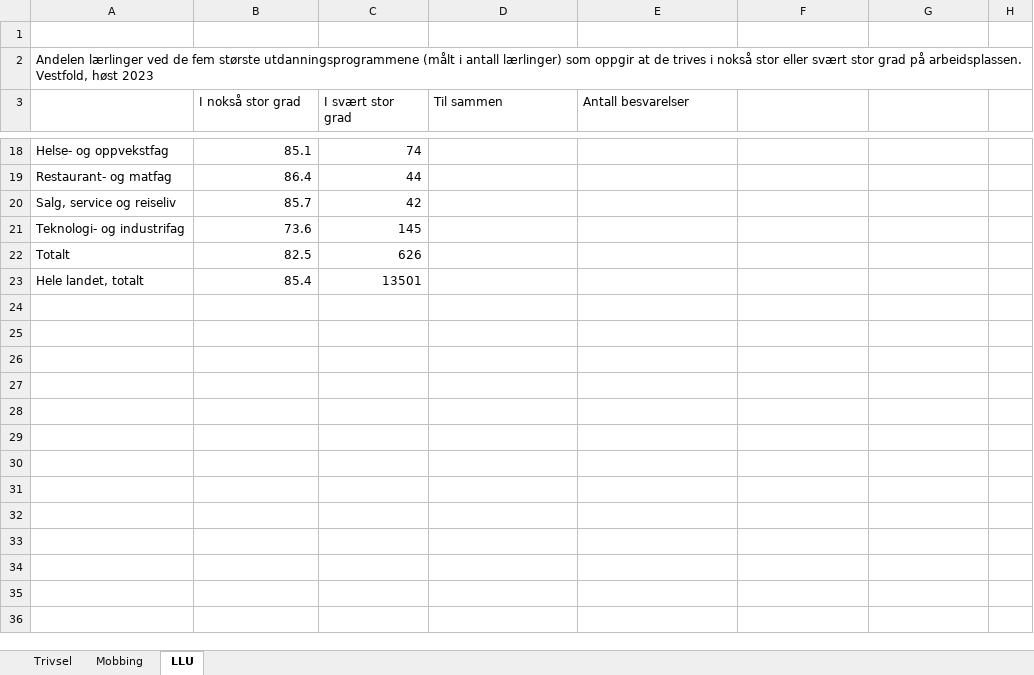
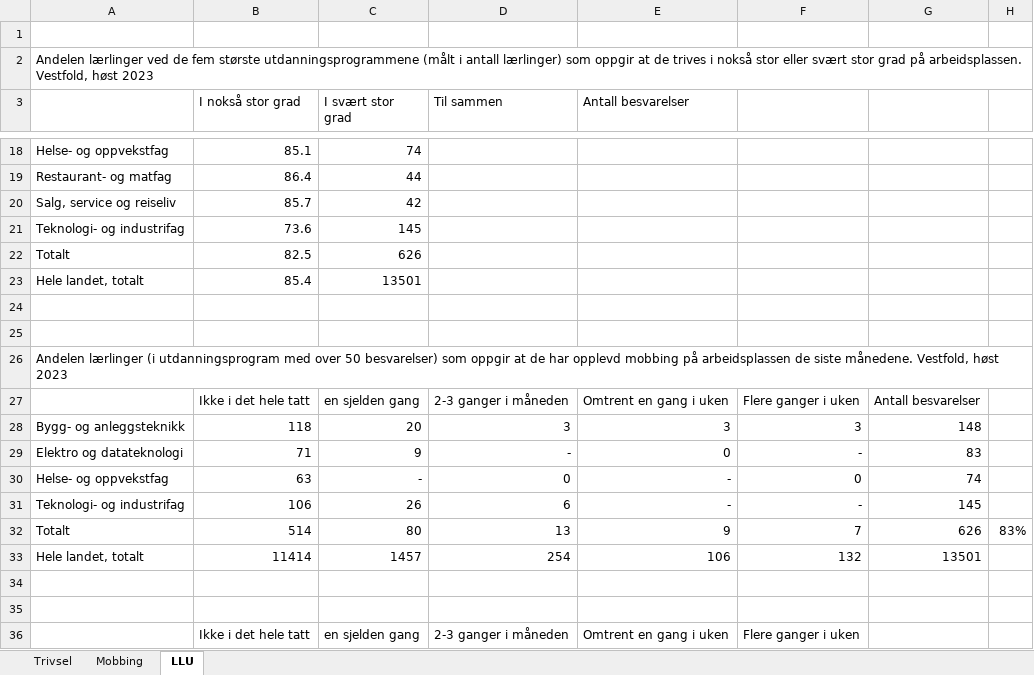
Before and after one commit to RasmusPalmqvist/Vestfold, an Excel workbook: 02_Opplæring og kompetanse/Videregående opplæring - Læringsmiljø/EU og LLU 2023.xlsx, sheet LLU, drawn as a sheet; only a part is shown, gaps mark what is left out; values as stored, in another font and other column widths than the file's, no borders; the diff names each change by its address in the sheet, - before the commit and + after, or states it on an @@ line.

Commit message:
Update EU og LLU 2023.xlsx

```diff
--- a/02_Opplæring og kompetanse/Videregående opplæring - Læringsmiljø/EU og LLU 2023.xlsx (sheet LLU)
+++ b/02_Opplæring og kompetanse/Videregående opplæring - Læringsmiljø/EU og LLU 2023.xlsx (sheet LLU)
+row 24: (empty)
+row 25: (empty)
+row 26: Andelen lærlinger (i utdanningsprogram med over 50 besvarelser) som oppgir at de har opplevd mobbing på arbeidsplassen de siste månedene. Vestfold, høst 2023
+row 27:  | Ikke i det hele tatt | en sjelden gang | 2-3 ganger i måneden | Omtrent en gang i uken | Flere ganger i uken | Antall besvarelser
+row 28: Bygg- og anleggsteknikk | 118 | 20 | 3 | 3 | 3 | 148
+row 29: Elektro og datateknologi | 71 | 9 | - | 0 | - | 83
+row 30: Helse- og oppvekstfag | 63 | - | 0 | - | 0 | 74
+row 31: Teknologi- og industrifag | 106 | 26 | 6 | - | - | 145
+row 32: Totalt | 514 | 80 | 13 | 9 | 7 | 626 | 83%
+row 33: Hele landet, totalt | 11414 | 1457 | 254 | 106 | 132 | 13501
+row 34: (empty)
+row 35: (empty)
+row 36:  | Ikke i det hele tatt | en sjelden gang | 2-3 ganger i måneden | Omtrent en gang i uken | Flere ganger i uken
```
Also changed, not shown: sheet Trivsel.
